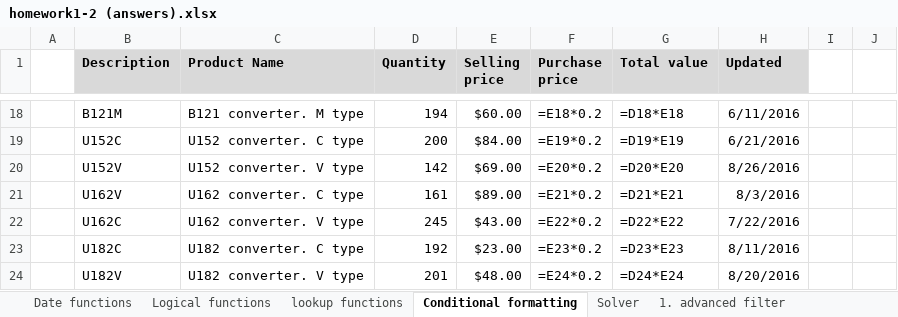
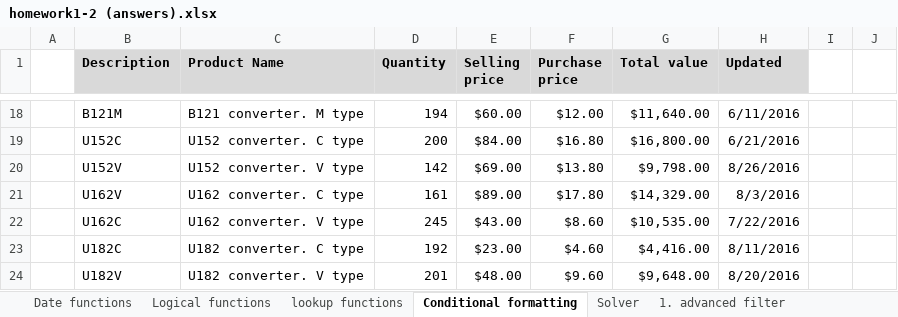
Before and after one commit to RValdre/Exceli-Parandaja-Python, an Excel workbook: homework1-2 (answers).xlsx, sheet Conditional formatting, drawn as a sheet; only a part is shown, gaps mark what is left out; values as stored, in another font and other column widths than the file's, no borders; formulas without a stored value are shown as written; charts and pictures and conditional formats not drawn; the diff covers the shown part only; the diff names each change by its address in the sheet, - before the commit and + after, or states it on an @@ line.

```diff
--- a/homework1-2 (answers).xlsx (sheet Conditional formatting)
+++ b/homework1-2 (answers).xlsx (sheet Conditional formatting)
-F18 (Purchase price): =E18*0.2
+F18 (Purchase price): $12.00
-G18 (Total value): =D18*E18
+G18 (Total value): $11,640.00
-F19 (Purchase price): =E19*0.2
+F19 (Purchase price): $16.80
-G19 (Total value): =D19*E19
+G19 (Total value): $16,800.00
-F20 (Purchase price): =E20*0.2
+F20 (Purchase price): $13.80
-G20 (Total value): =D20*E20
+G20 (Total value): $9,798.00
-F21 (Purchase price): =E21*0.2
+F21 (Purchase price): $17.80
-G21 (Total value): =D21*E21
+G21 (Total value): $14,329.00
-F22 (Purchase price): =E22*0.2
+F22 (Purchase price): $8.60
-G22 (Total value): =D22*E22
+G22 (Total value): $10,535.00
-F23 (Purchase price): =E23*0.2
+F23 (Purchase price): $4.60
-G23 (Total value): =D23*E23
+G23 (Total value): $4,416.00
-F24 (Purchase price): =E24*0.2
+F24 (Purchase price): $9.60
-G24 (Total value): =D24*E24
+G24 (Total value): $9,648.00
```
Also changed, not shown: 32 edited cells elsewhere in this sheet, sheet lookup functions, sheet Logical functions, sheet Date functions, sheet 1. advanced filter, sheet 3. advanced filter, sheet Solver, 1 more sheet, hidden cells, charts or pictures, homework1-1 (answers).xlsx, 6 other files.
